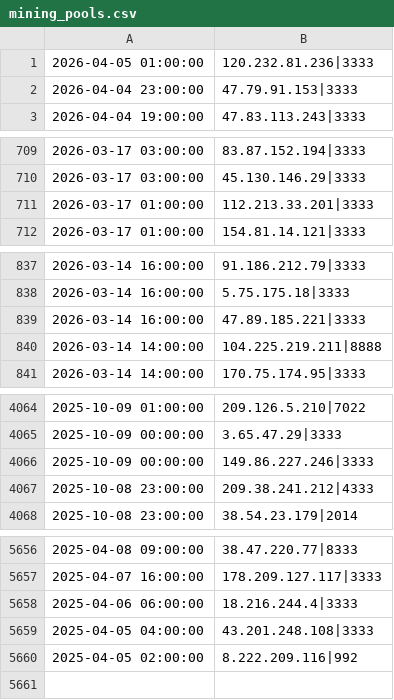
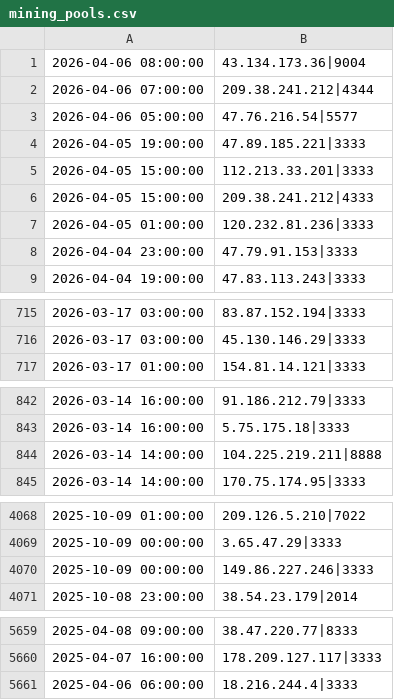
Before and after one commit to vuln000/mining-pool-block-list, a CSV file: mining_pools.csv, drawn as a sheet; only a part is shown, gaps mark what is left out; removed rows and columns are numbered as before the commit, all else as after; the diff names each change by its address in the sheet, - before the commit and + after, or states it on an @@ line.

```diff
--- a/mining_pools.csv
+++ b/mining_pools.csv
+row 1: 2026-04-06 08:00:00 | 43.134.173.36|9004
+row 2: 2026-04-06 07:00:00 | 209.38.241.212|4344
+row 3: 2026-04-06 05:00:00 | 47.76.216.54|5577
+row 4: 2026-04-05 19:00:00 | 47.89.185.221|3333
+row 5: 2026-04-05 15:00:00 | 112.213.33.201|3333
+row 6: 2026-04-05 15:00:00 | 209.38.241.212|4333
-row 711: 2026-03-17 01:00:00 | 112.213.33.201|3333
-row 839: 2026-03-14 16:00:00 | 47.89.185.221|3333
-row 4067: 2025-10-08 23:00:00 | 209.38.241.212|4333
-row 5659: 2025-04-05 04:00:00 | 43.201.248.108|3333
-row 5660: 2025-04-05 02:00:00 | 8.222.209.116|992
```
